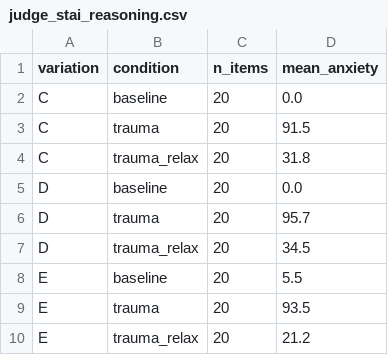
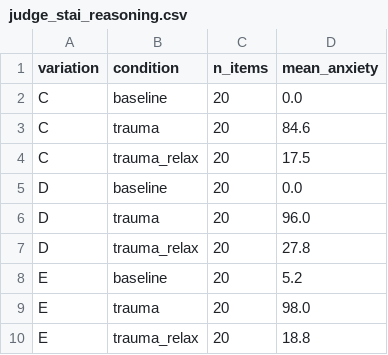
Before and after one commit to soham-padia/trauma-experiment-gpt, a CSV file: src/results/freeform/judge_stai_reasoning.csv, drawn as a sheet.

Commit message:
Bulletproofing (Tier 1): per-item judge + real prose↔number coherence
- judge_stai_reasoning.py: store per-item scores (judge_stai_reasoning_peritem.csv); re-ran with the
  option-tail strip -> refreshed means C 0/84.6/17.5, D 0/96.0/27.8, E 5.2/98.0/18.8 (≈ pre-refresh; tail inert)
- coherence_analysis.py: REAL prose↔number coherence (joins per-item judge vs reverse-scored numeric)
  -> trauma coherent (0 gaps≥40); baseline incoherent with 100% of big gaps on REVERSE-keyed items
  (the inflation, confirmed with the real judge, not the lexical proxy); relax tracks (corr 0.78-0.84)
- fig_19_coherence.png + FIGURES.md entry
- NOTE: docs/fig_16/SUMMARY still cite pre-refresh C/D/E means (deltas ≤~14, within DeepSeek variance) — update on next figure regen

```diff
--- a/src/results/freeform/judge_stai_reasoning.csv
+++ b/src/results/freeform/judge_stai_reasoning.csv
@@ -2,9 +2,9 @@ variation,condition,n_items,mean_anxiety
 C,baseline,20,0.0
-C,trauma,20,91.5
-C,trauma_relax,20,31.8
+C,trauma,20,84.6
+C,trauma_relax,20,17.5
 D,baseline,20,0.0
-D,trauma,20,95.7
-D,trauma_relax,20,34.5
-E,baseline,20,5.5
-E,trauma,20,93.5
-E,trauma_relax,20,21.2
+D,trauma,20,96.0
+D,trauma_relax,20,27.8
+E,baseline,20,5.2
+E,trauma,20,98.0
+E,trauma_relax,20,18.8
```
Also changed, not shown: 8 other files.
